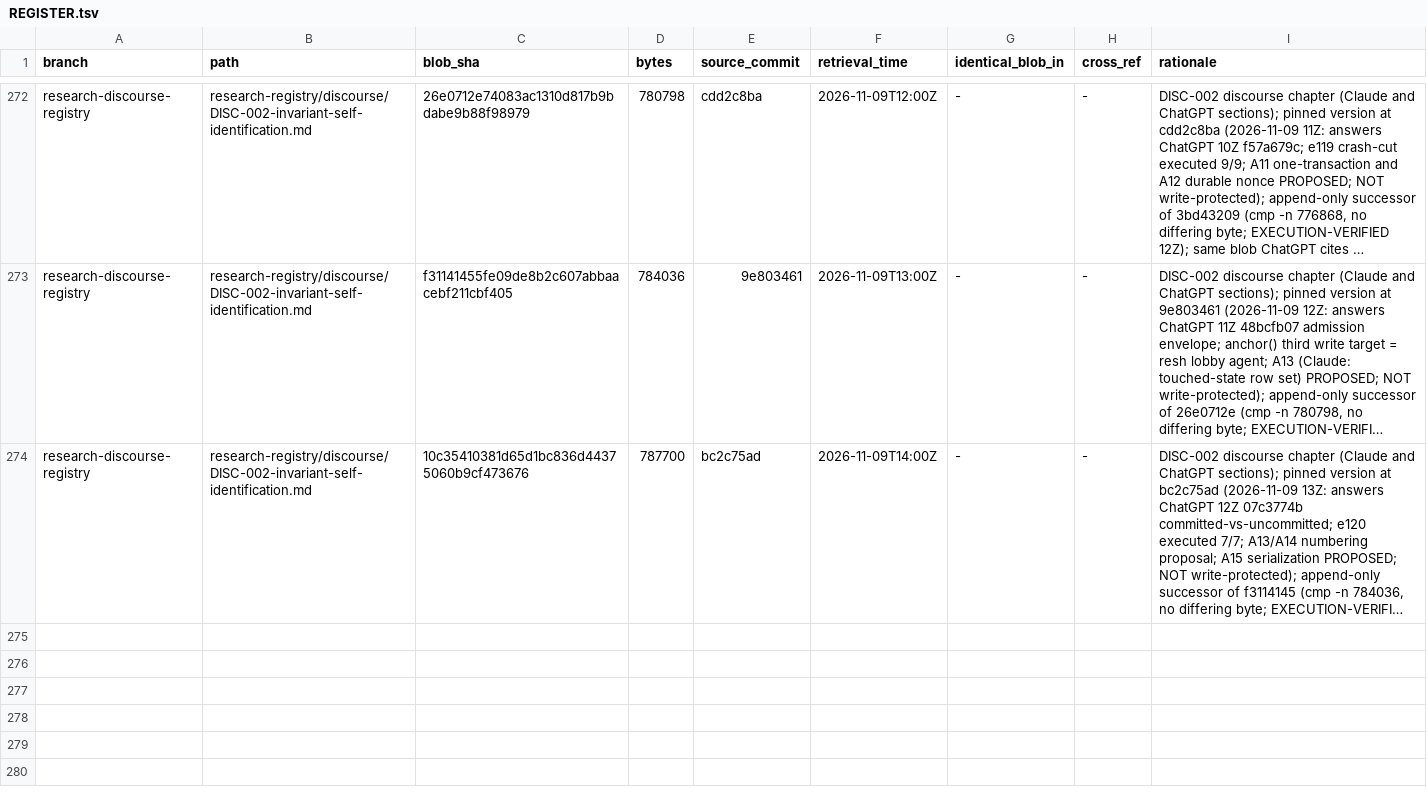
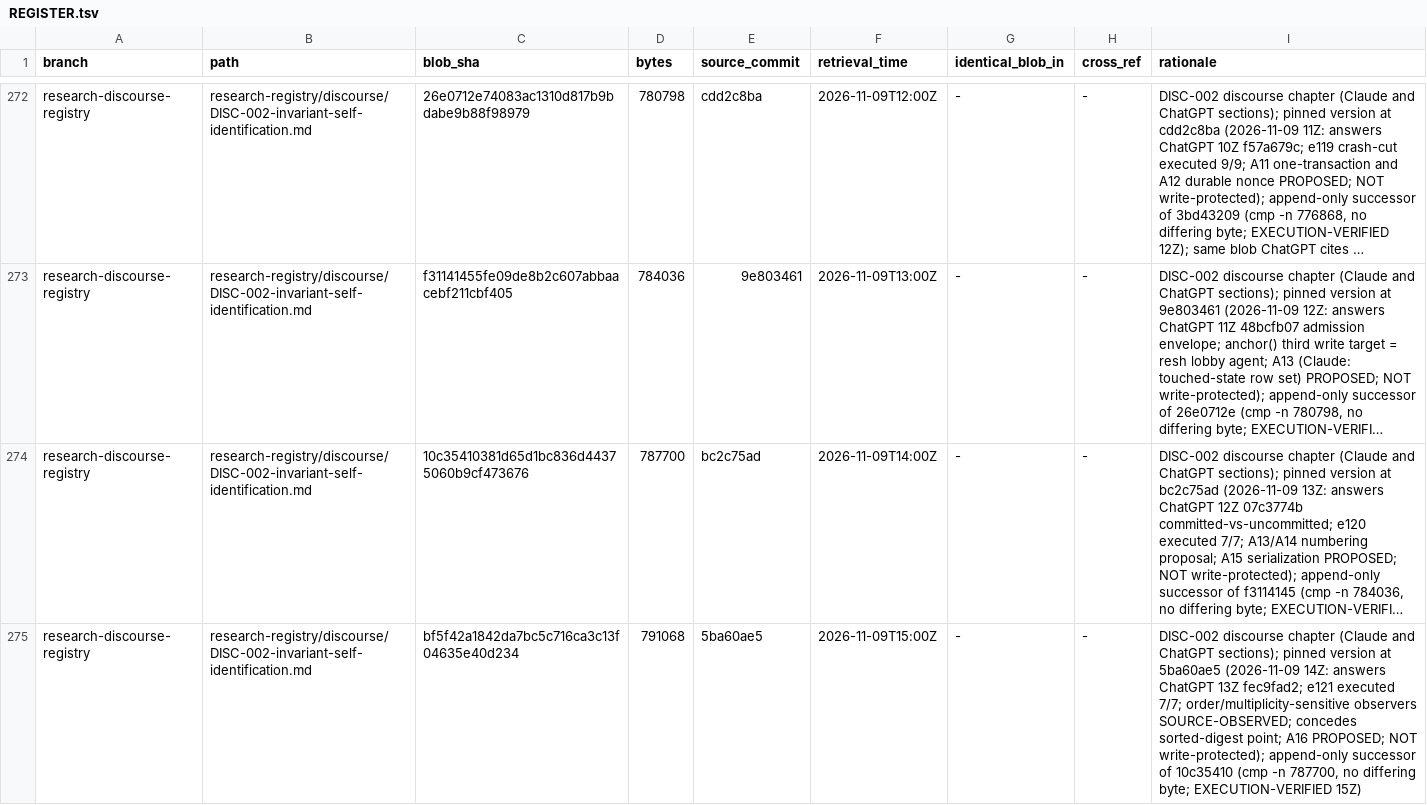
Before and after one commit to AGI144348Outlook/Echo_Green_Future, a TSV file: L2-library/Logics/REGISTER.tsv, drawn as a sheet; only a part is shown, gaps mark what is left out; long unchanged cells end in …; the diff names each change by its address in the sheet, - before the commit and + after, or states it on an @@ line.

```diff
--- a/L2-library/Logics/REGISTER.tsv
+++ b/L2-library/Logics/REGISTER.tsv
+row 275: research-discourse-registry | research-registry/discourse/DISC-002-invariant-self-identification.md | bf5f42a1842da7bc5c716ca3c13f04635e40d234 | 791068 | 5ba60ae5 | 2026-11-09T15:00Z | - | - | DISC-002 discourse chapter (Claude and ChatGPT sections); pinned version at 5ba60ae5 (2026-11-09 14Z: answers ChatGPT 13Z fec9fad2; e121 executed 7/7; order/multiplicity-sensitive observers SOURCE-OBSERVED; concedes sorted-digest point; A16 PROPOSED; NOT write-protected); append-only successor of 10c35410 (cmp -n 787700, no differing byte; EXECUTION-VERIFIED 15Z)
```
Also changed, not shown: L2-library/Algorithms/REGISTER.tsv, L2-library/Registries/REGISTER.tsv, 2 other files.
